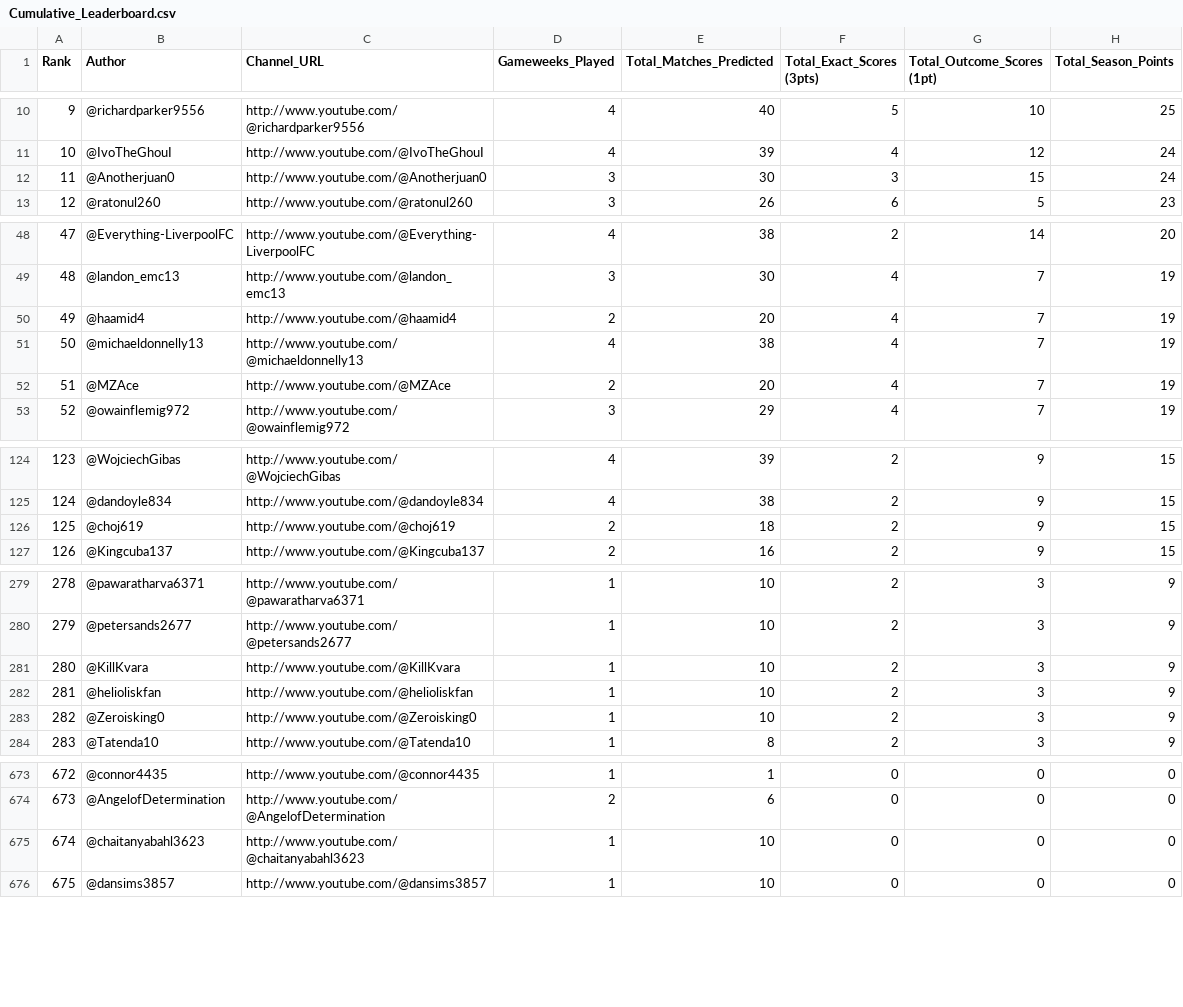
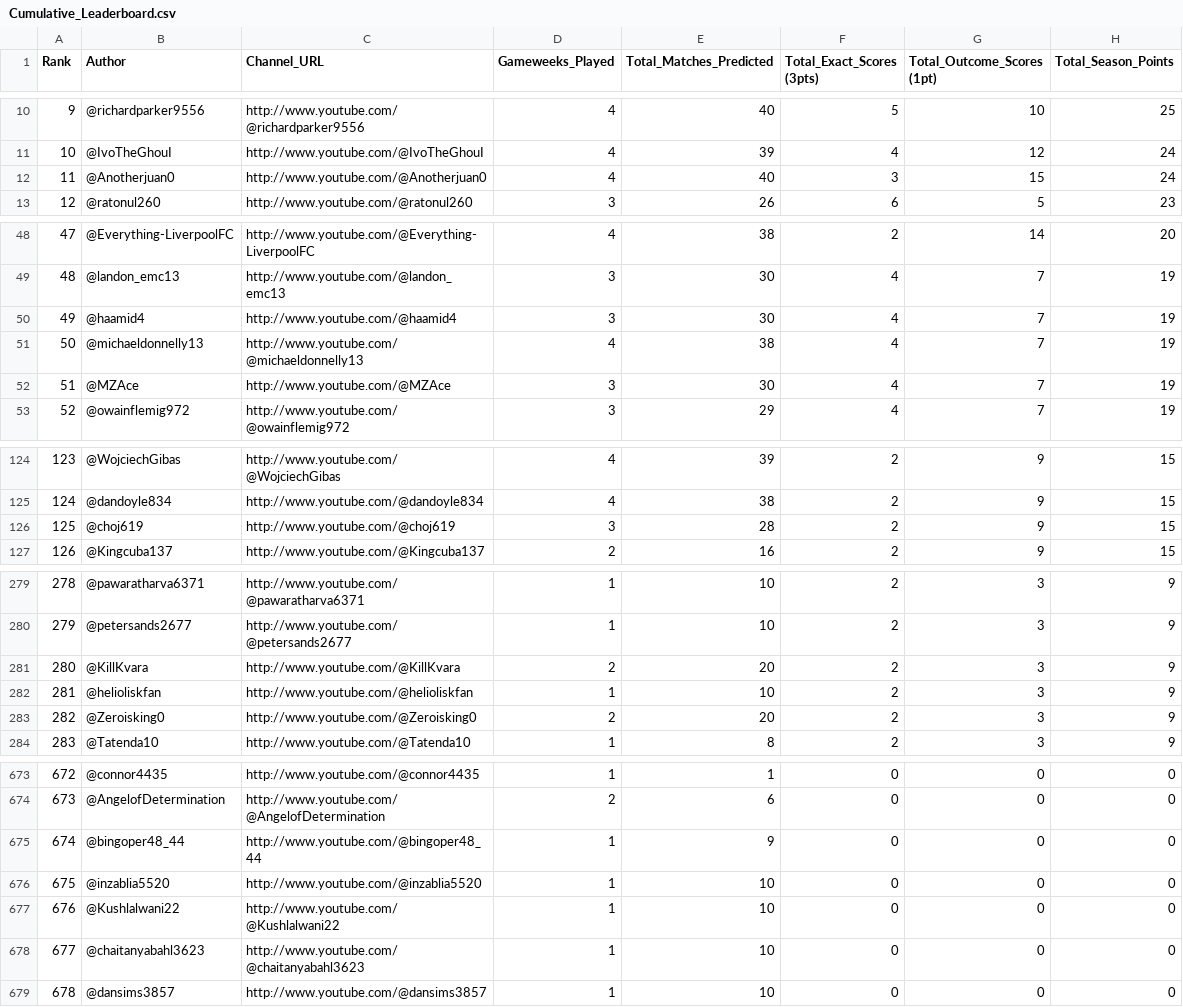
Before and after one commit to AviBomb/premier-league-predictions-tracker, a CSV file: exports/Cumulative_Leaderboard.csv, drawn as a sheet; only a part is shown, gaps mark what is left out; addresses are those after the commit; the diff covers the shown part only; the diff names each change by its address in the sheet, - before the commit and + after, or states it on an @@ line.

```diff
--- a/exports/Cumulative_Leaderboard.csv
+++ b/exports/Cumulative_Leaderboard.csv
-D12 (Gameweeks_Played): 3
+D12 (Gameweeks_Played): 4
-E12 (Total_Matches_Predicted): 30
+E12 (Total_Matches_Predicted): 40
-D50 (Gameweeks_Played): 2
+D50 (Gameweeks_Played): 3
-E50 (Total_Matches_Predicted): 20
+E50 (Total_Matches_Predicted): 30
-D52 (Gameweeks_Played): 2
+D52 (Gameweeks_Played): 3
-E52 (Total_Matches_Predicted): 20
+E52 (Total_Matches_Predicted): 30
-D126 (Gameweeks_Played): 2
+D126 (Gameweeks_Played): 3
-E126 (Total_Matches_Predicted): 18
+E126 (Total_Matches_Predicted): 28
-D281 (Gameweeks_Played): 1
+D281 (Gameweeks_Played): 2
-E281 (Total_Matches_Predicted): 10
+E281 (Total_Matches_Predicted): 20
-D283 (Gameweeks_Played): 1
+D283 (Gameweeks_Played): 2
-E283 (Total_Matches_Predicted): 10
+E283 (Total_Matches_Predicted): 20
+row 675: 674 | @bingoper48_44 | http://www.youtube.com/@bingoper48_44 | 1 | 9 | 0 | 0 | 0
+row 676: 675 | @inzablia5520 | http://www.youtube.com/@inzablia5520 | 1 | 10 | 0 | 0 | 0
+row 677: 676 | @Kushlalwani22 | http://www.youtube.com/@Kushlalwani22 | 1 | 10 | 0 | 0 | 0
@@ column A (Rank) renumbered from row 678 down @@
```
Also changed, not shown: 17 edited cells elsewhere in this file, exports/GW4_Parsed_Predictions.csv, 7 other files.
